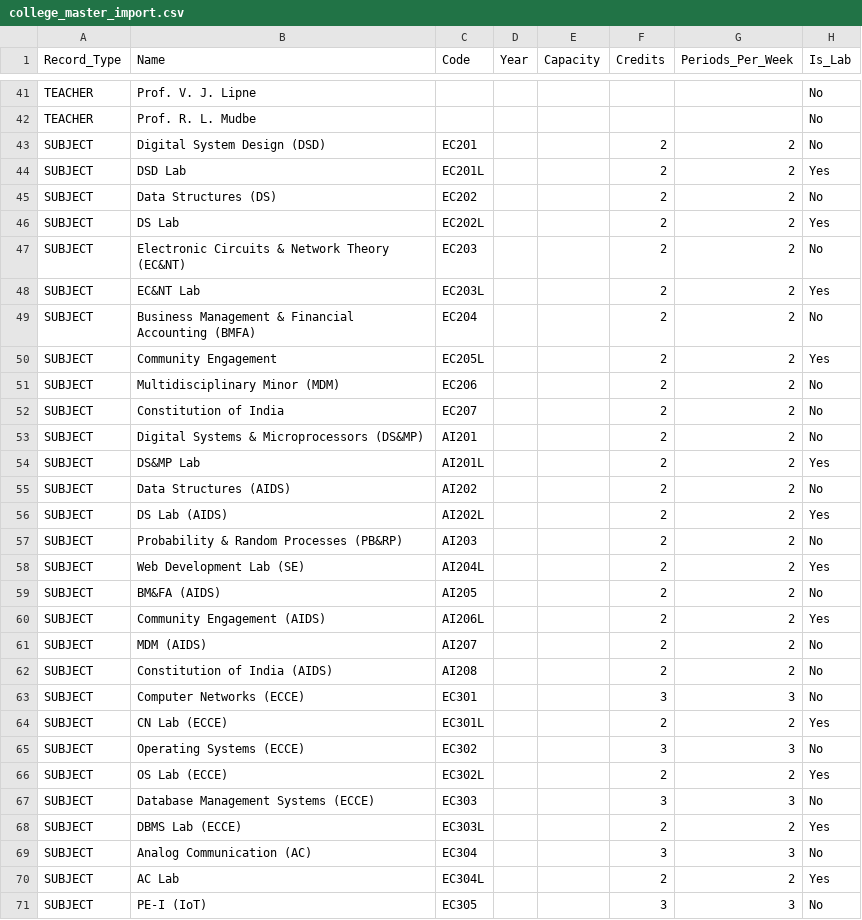
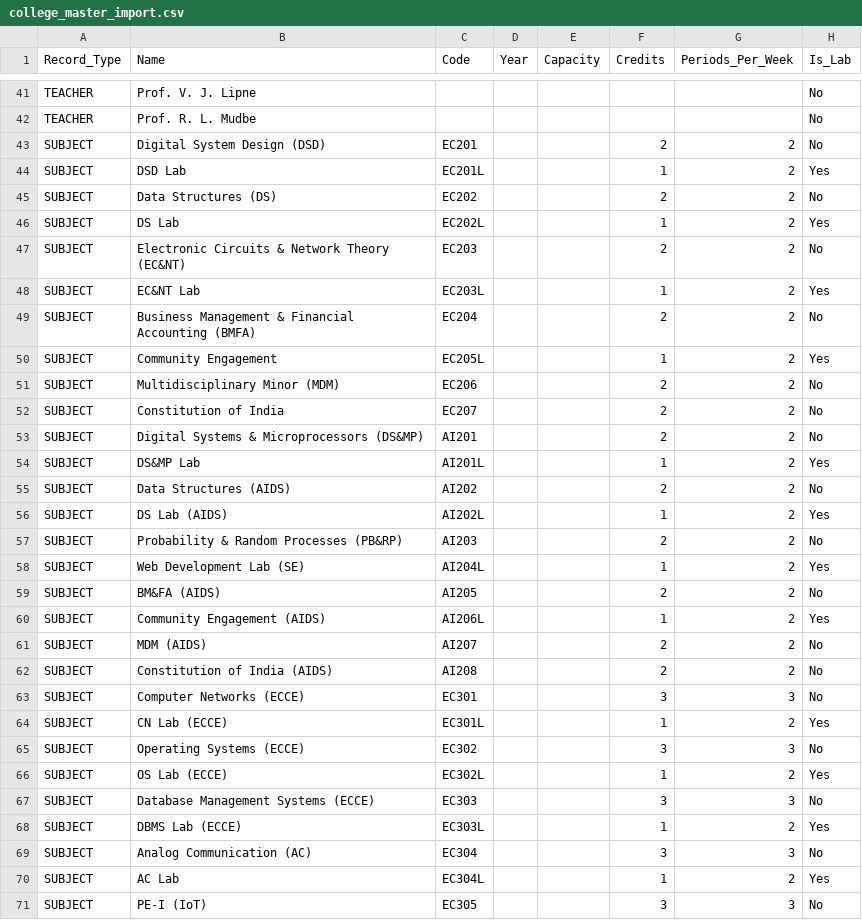
Before and after one commit to Rugved-Patil/RP-ACADSYNC, a CSV file: college_import_data/college_master_import.csv, drawn as a sheet; only a part is shown, gaps mark what is left out; the diff covers the shown part only; the diff names each change by its address in the sheet, - before the commit and + after, or states it on an @@ line.

Commit message:
perf: optimize timetable generation engine and standardize lab credits

```diff
--- a/college_import_data/college_master_import.csv
+++ b/college_import_data/college_master_import.csv
-F44 (Credits): 2
+F44 (Credits): 1
-F46 (Credits): 2
+F46 (Credits): 1
-F48 (Credits): 2
+F48 (Credits): 1
-F50 (Credits): 2
+F50 (Credits): 1
-F54 (Credits): 2
+F54 (Credits): 1
-F56 (Credits): 2
+F56 (Credits): 1
-F58 (Credits): 2
+F58 (Credits): 1
-F60 (Credits): 2
+F60 (Credits): 1
-F64 (Credits): 2
+F64 (Credits): 1
-F66 (Credits): 2
+F66 (Credits): 1
-F68 (Credits): 2
+F68 (Credits): 1
-F70 (Credits): 2
+F70 (Credits): 1
```
Also changed, not shown: 15 edited cells elsewhere in this file, public/college_master_import.csv, 1 other file.
